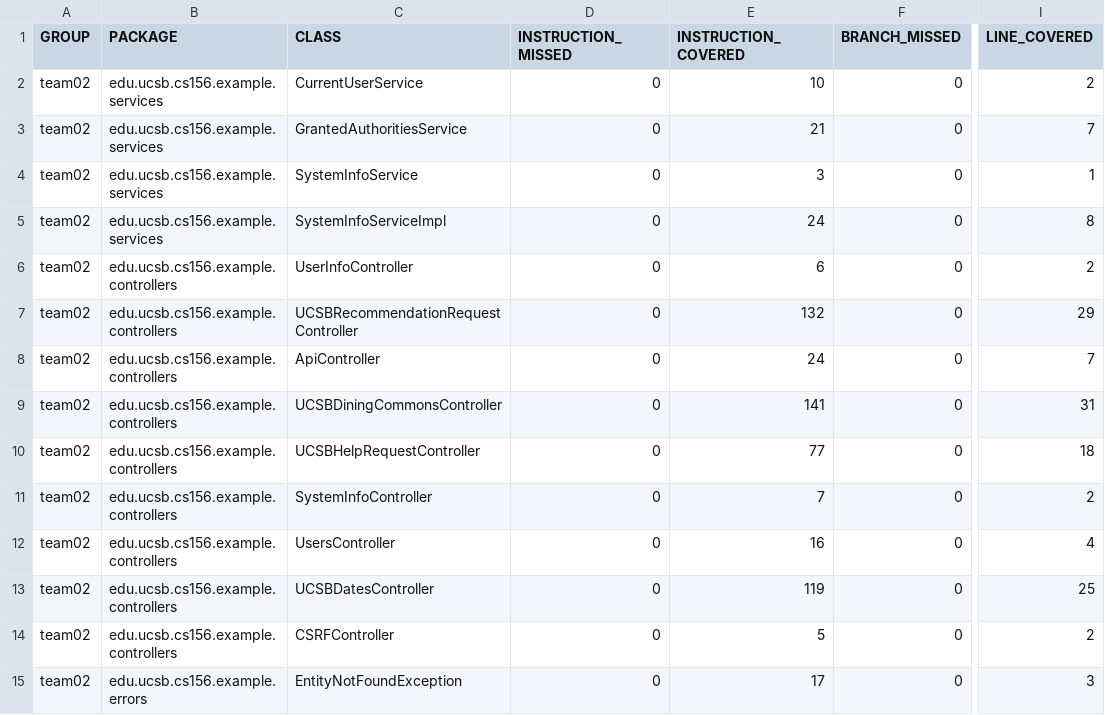
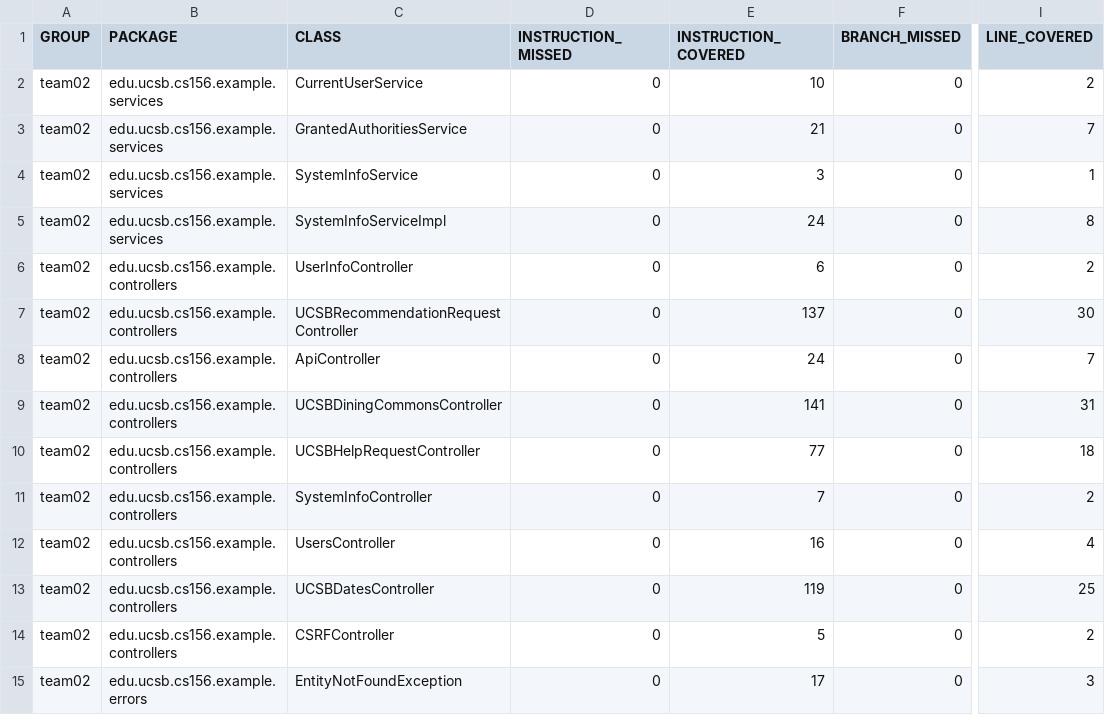
Before and after one commit to ucsb-cs156-s24/team02-s24-5pm-7, a CSV file: prs/54/jacoco/jacoco.csv, drawn as a sheet; only a part is shown, gaps mark what is left out; the diff names each change by its address in the sheet, - before the commit and + after, or states it on an @@ line.

```diff
--- a/prs/54/jacoco/jacoco.csv
+++ b/prs/54/jacoco/jacoco.csv
-E7 (INSTRUCTION_COVERED): 132
+E7 (INSTRUCTION_COVERED): 137
-I7 (LINE_COVERED): 29
+I7 (LINE_COVERED): 30
```
Also changed, not shown: 7 other files.
